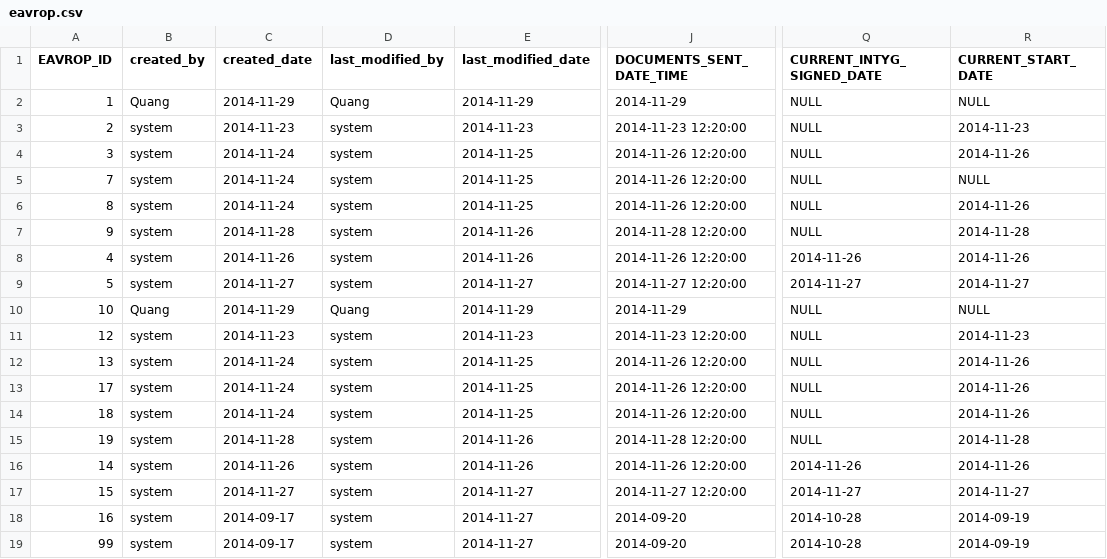
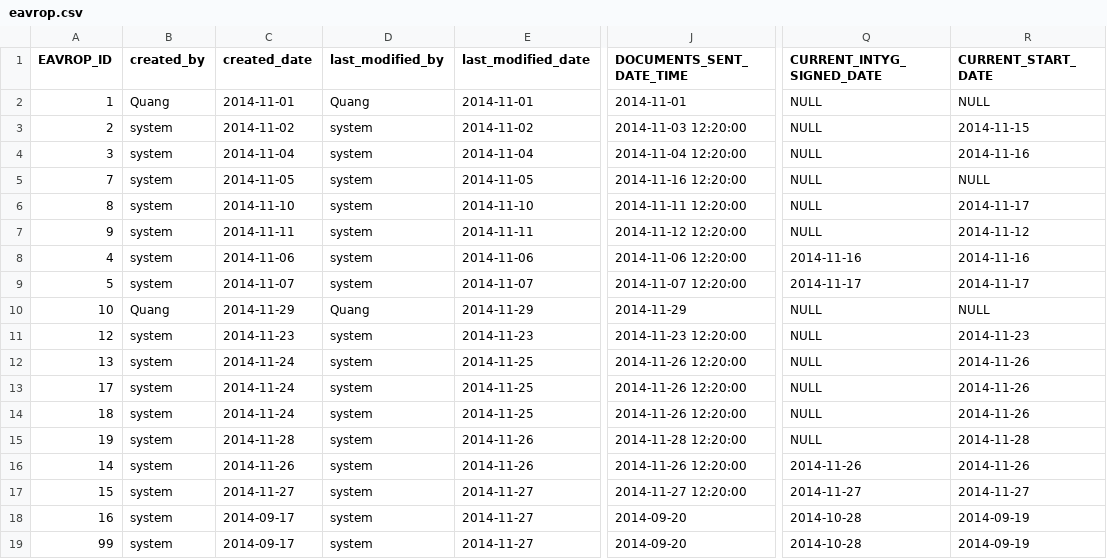
Before and after one commit to rasheedamir/fmu, a CSV file: src/main/resources/config/liquibase/eavrop.csv, drawn as a sheet; only a part is shown, gaps mark what is left out; the diff names each change by its address in the sheet, - before the commit and + after, or states it on an @@ line.

```diff
--- a/src/main/resources/config/liquibase/eavrop.csv
+++ b/src/main/resources/config/liquibase/eavrop.csv
-C2 (created_date): 2014-11-29
+C2 (created_date): 2014-11-01
-E2 (last_modified_date): 2014-11-29
+E2 (last_modified_date): 2014-11-01
-J2 (DOCUMENTS_SENT_DATE_TIME): 2014-11-29
+J2 (DOCUMENTS_SENT_DATE_TIME): 2014-11-01
-C3 (created_date): 2014-11-23
+C3 (created_date): 2014-11-02
-E3 (last_modified_date): 2014-11-23
+E3 (last_modified_date): 2014-11-02
-J3 (DOCUMENTS_SENT_DATE_TIME): 2014-11-23 12:20:00
+J3 (DOCUMENTS_SENT_DATE_TIME): 2014-11-03 12:20:00
-R3 (CURRENT_START_DATE): 2014-11-23
+R3 (CURRENT_START_DATE): 2014-11-15
-C4 (created_date): 2014-11-24
+C4 (created_date): 2014-11-04
-E4 (last_modified_date): 2014-11-25
+E4 (last_modified_date): 2014-11-04
-J4 (DOCUMENTS_SENT_DATE_TIME): 2014-11-26 12:20:00
+J4 (DOCUMENTS_SENT_DATE_TIME): 2014-11-04 12:20:00
-R4 (CURRENT_START_DATE): 2014-11-26
+R4 (CURRENT_START_DATE): 2014-11-16
-C5 (created_date): 2014-11-24
+C5 (created_date): 2014-11-05
-E5 (last_modified_date): 2014-11-25
+E5 (last_modified_date): 2014-11-05
-J5 (DOCUMENTS_SENT_DATE_TIME): 2014-11-26 12:20:00
+J5 (DOCUMENTS_SENT_DATE_TIME): 2014-11-16 12:20:00
-C6 (created_date): 2014-11-24
+C6 (created_date): 2014-11-10
-E6 (last_modified_date): 2014-11-25
+E6 (last_modified_date): 2014-11-10
-J6 (DOCUMENTS_SENT_DATE_TIME): 2014-11-26 12:20:00
+J6 (DOCUMENTS_SENT_DATE_TIME): 2014-11-11 12:20:00
-R6 (CURRENT_START_DATE): 2014-11-26
+R6 (CURRENT_START_DATE): 2014-11-17
-C7 (created_date): 2014-11-28
+C7 (created_date): 2014-11-11
-E7 (last_modified_date): 2014-11-26
+E7 (last_modified_date): 2014-11-11
-J7 (DOCUMENTS_SENT_DATE_TIME): 2014-11-28 12:20:00
+J7 (DOCUMENTS_SENT_DATE_TIME): 2014-11-12 12:20:00
-R7 (CURRENT_START_DATE): 2014-11-28
+R7 (CURRENT_START_DATE): 2014-11-12
-C8 (created_date): 2014-11-26
+C8 (created_date): 2014-11-06
-E8 (last_modified_date): 2014-11-26
+E8 (last_modified_date): 2014-11-06
-J8 (DOCUMENTS_SENT_DATE_TIME): 2014-11-26 12:20:00
+J8 (DOCUMENTS_SENT_DATE_TIME): 2014-11-06 12:20:00
-Q8 (CURRENT_INTYG_SIGNED_DATE): 2014-11-26
+Q8 (CURRENT_INTYG_SIGNED_DATE): 2014-11-16
-R8 (CURRENT_START_DATE): 2014-11-26
+R8 (CURRENT_START_DATE): 2014-11-16
-C9 (created_date): 2014-11-27
+C9 (created_date): 2014-11-07
-E9 (last_modified_date): 2014-11-27
+E9 (last_modified_date): 2014-11-07
-J9 (DOCUMENTS_SENT_DATE_TIME): 2014-11-27 12:20:00
+J9 (DOCUMENTS_SENT_DATE_TIME): 2014-11-07 12:20:00
-Q9 (CURRENT_INTYG_SIGNED_DATE): 2014-11-27
+Q9 (CURRENT_INTYG_SIGNED_DATE): 2014-11-17
-R9 (CURRENT_START_DATE): 2014-11-27
+R9 (CURRENT_START_DATE): 2014-11-17
```
Also changed, not shown: 14 other files.
